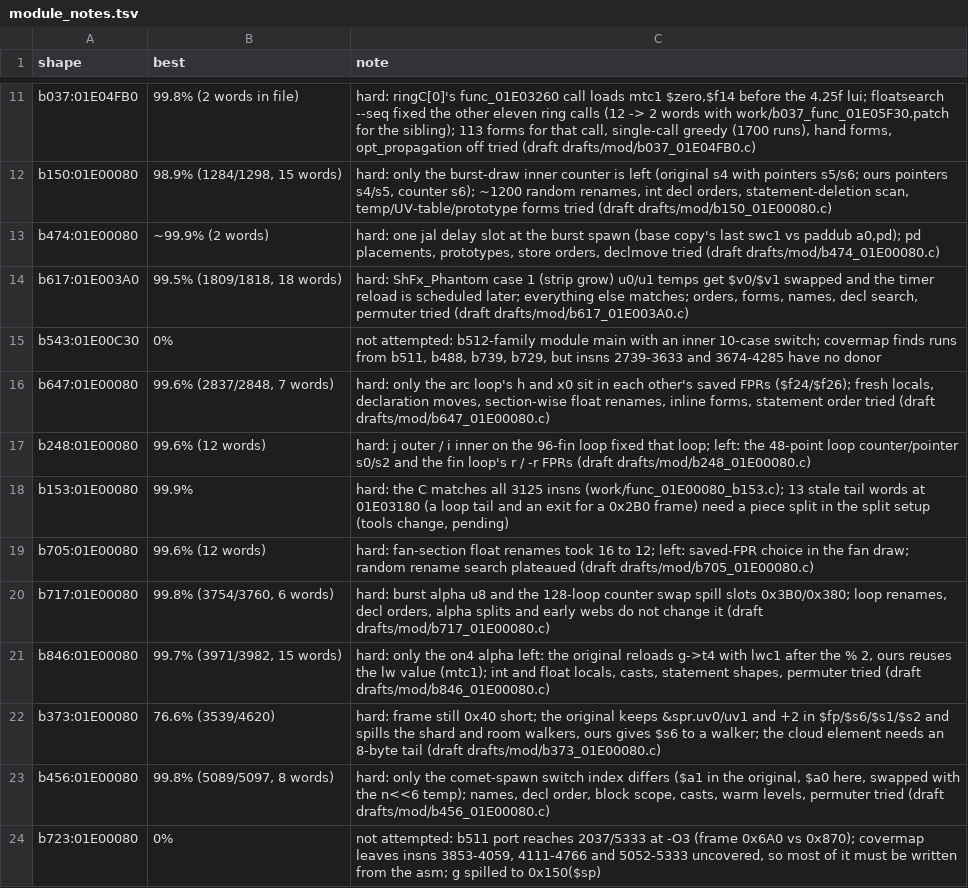
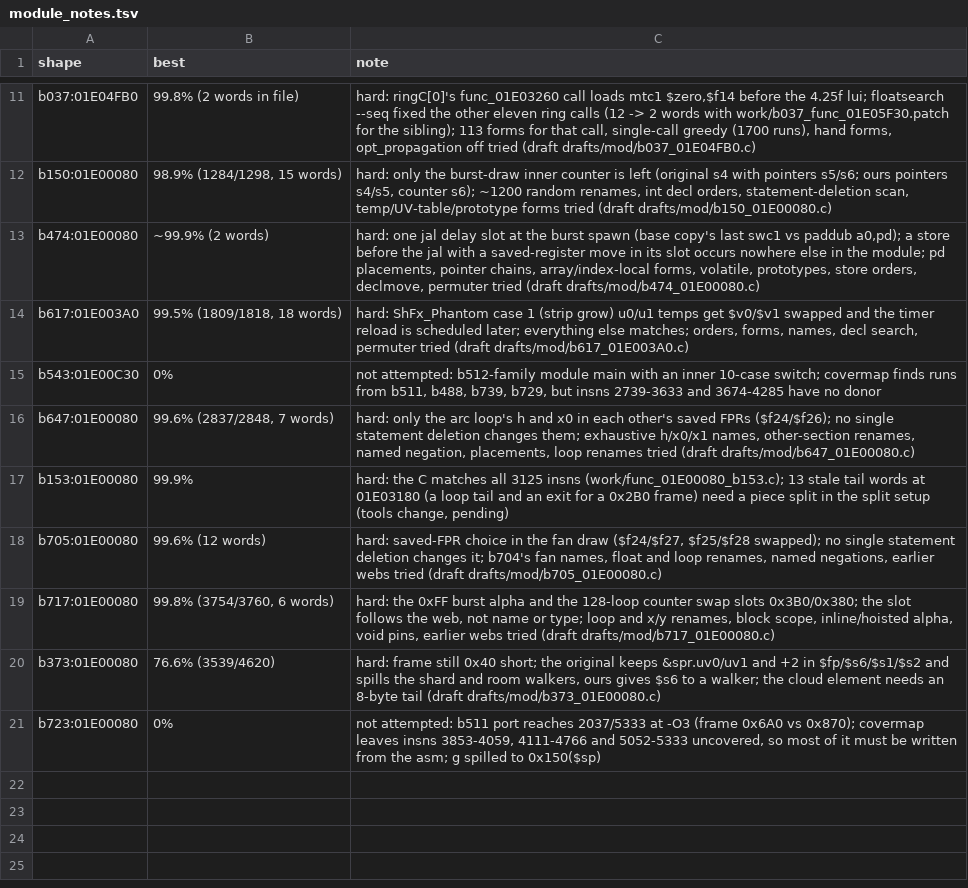
Before and after one commit to kira-502/dotr-decomp, a TSV file: config/module_notes.tsv, drawn as a sheet; only a part is shown, gaps mark what is left out.

```diff
--- a/config/module_notes.tsv
+++ b/config/module_notes.tsv
@@ -12,13 +12,10 @@ b037:01E04FB0	99.8% (2 words in file)	hard: ringC[0]'s func_01E03260 call loads
 b150:01E00080	98.9% (1284/1298, 15 words)	hard: only the burst-draw inner counter is left (original s4 with pointers s5/s6; ours pointers s4/s5, counter s6); ~1200 random renames, int decl orders, statement-deletion scan, temp/UV-table/prototype forms tried (draft drafts/mod/b150_01E00080.c)
-b474:01E00080	~99.9% (2 words)	hard: one jal delay slot at the burst spawn (base copy's last swc1 vs paddub a0,pd); pd placements, prototypes, store orders, declmove tried (draft drafts/mod/b474_01E00080.c)
+b474:01E00080	~99.9% (2 words)	hard: one jal delay slot at the burst spawn (base copy's last swc1 vs paddub a0,pd); a store before the jal with a saved-register move in its slot occurs nowhere else in the module; pd placements, pointer chains, array/index-local forms, volatile, prototypes, store orders, declmove, permuter tried (draft drafts/mod/b474_01E00080.c)
 b617:01E003A0	99.5% (1809/1818, 18 words)	hard: ShFx_Phantom case 1 (strip grow) u0/u1 temps get $v0/$v1 swapped and the timer reload is scheduled later; everything else matches; orders, forms, names, decl search, permuter tried (draft drafts/mod/b617_01E003A0.c)
 b543:01E00C30	0%	not attempted: b512-family module main with an inner 10-case switch; covermap finds runs from b511, b488, b739, b729, but insns 2739-3633 and 3674-4285 have no donor
-b647:01E00080	99.6% (2837/2848, 7 words)	hard: only the arc loop's h and x0 sit in each other's saved FPRs ($f24/$f26); fresh locals, declaration moves, section-wise float renames, inline forms, statement order tried (draft drafts/mod/b647_01E00080.c)
-b248:01E00080	99.6% (12 words)	hard: j outer / i inner on the 96-fin loop fixed that loop; left: the 48-point loop counter/pointer s0/s2 and the fin loop's r / -r FPRs (draft drafts/mod/b248_01E00080.c)
+b647:01E00080	99.6% (2837/2848, 7 words)	hard: only the arc loop's h and x0 in each other's saved FPRs ($f24/$f26); no single statement deletion changes them; exhaustive h/x0/x1 names, other-section renames, named negation, placements, loop renames tried (draft drafts/mod/b647_01E00080.c)
 b153:01E00080	99.9%	hard: the C matches all 3125 insns (work/func_01E00080_b153.c); 13 stale tail words at 01E03180 (a loop tail and an exit for a 0x2B0 frame) need a piece split in the split setup (tools change, pending)
-b705:01E00080	99.6% (12 words)	hard: fan-section float renames took 16 to 12; left: saved-FPR choice in the fan draw; random rename search plateaued (draft drafts/mod/b705_01E00080.c)
-b717:01E00080	99.8% (3754/3760, 6 words)	hard: burst alpha u8 and the 128-loop counter swap spill slots 0x3B0/0x380; loop renames, decl orders, alpha splits and early webs do not change it (draft drafts/mod/b717_01E00080.c)
-b846:01E00080	99.7% (3971/3982, 15 words)	hard: only the on4 alpha left: the original reloads g->t4 with lwc1 after the % 2, ours reuses the lw value (mtc1); int and float locals, casts, statement shapes, permuter tried (draft drafts/mod/b846_01E00080.c)
+b705:01E00080	99.6% (12 words)	hard: saved-FPR choice in the fan draw ($f24/$f27, $f25/$f28 swapped); no single statement deletion changes it; b704's fan names, float and loop renames, named negations, earlier webs tried (draft drafts/mod/b705_01E00080.c)
+b717:01E00080	99.8% (3754/3760, 6 words)	hard: the 0xFF burst alpha and the 128-loop counter swap slots 0x3B0/0x380; the slot follows the web, not name or type; loop and x/y renames, block scope, inline/hoisted alpha, void pins, earlier webs tried (draft drafts/mod/b717_01E00080.c)
 b373:01E00080	76.6% (3539/4620)	hard: frame still 0x40 short; the original keeps &spr.uv0/uv1 and +2 in $fp/$s6/$s1/$s2 and spills the shard and room walkers, ours gives $s6 to a walker; the cloud element needs an 8-byte tail (draft drafts/mod/b373_01E00080.c)
-b456:01E00080	99.8% (5089/5097, 8 words)	hard: only the comet-spawn switch index differs ($a1 in the original, $a0 here, swapped with the n<<6 temp); names, decl order, block scope, casts, warm levels, permuter tried (draft drafts/mod/b456_01E00080.c)
 b723:01E00080	0%	not attempted: b511 port reaches 2037/5333 at -O3 (frame 0x6A0 vs 0x870); covermap leaves insns 3853-4059, 4111-4766 and 5052-5333 uncovered, so most of it must be written from the asm; g spilled to 0x150($sp)
```
Also changed, not shown: 4 other files.
